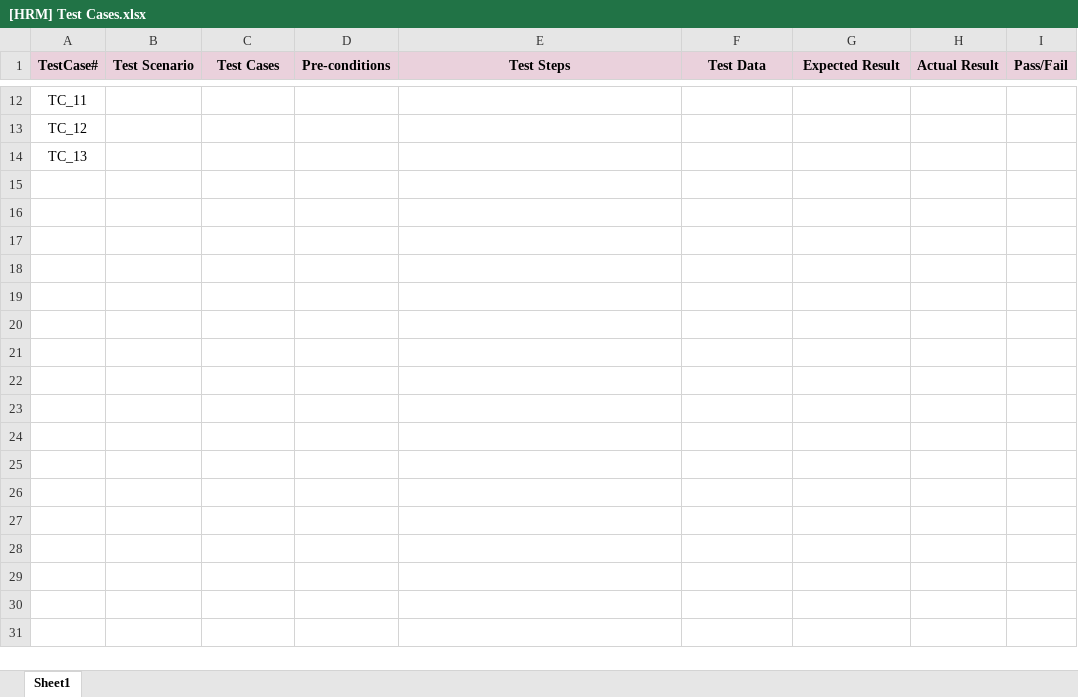
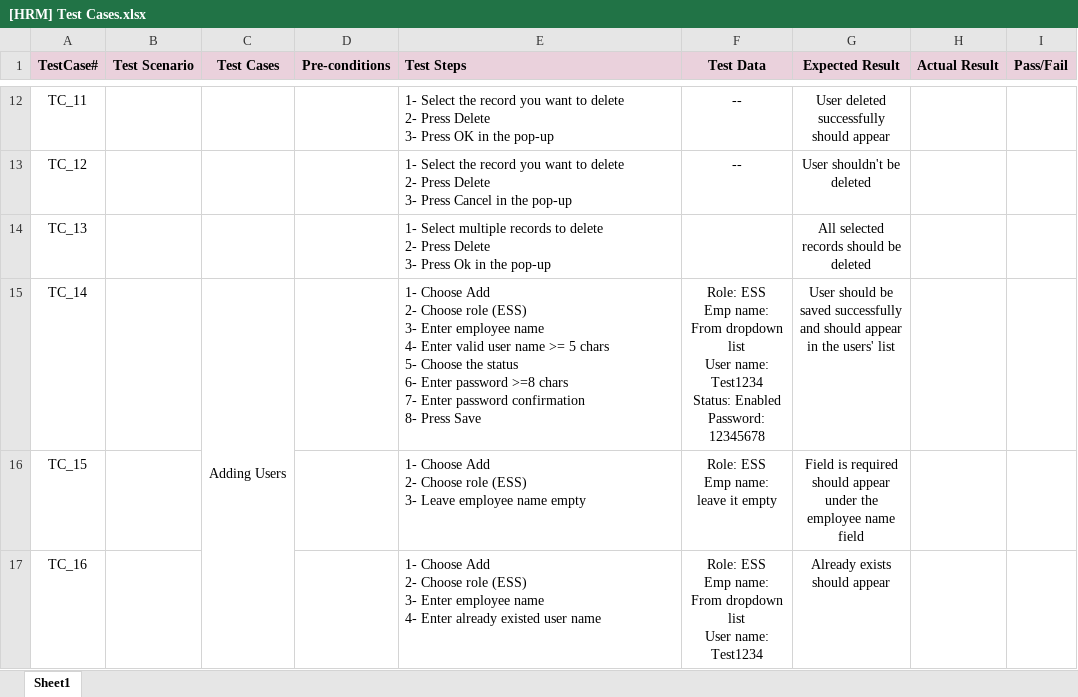
Before and after one commit to YoumnaElhassany/HRManagementTest, an Excel workbook: [HRM] Test Cases.xlsx, sheet Sheet1, drawn as a sheet; only a part is shown, gaps mark what is left out; values as stored, in another font and other column widths than the file's, no borders; charts and pictures not drawn; ↵ is a line break in a cell; the diff covers the shown part only; the diff names each change by its address in the sheet, - before the commit and + after, or states it on an @@ line.

Commit message:
User Management Test Cases

```diff
--- a/[HRM] Test Cases.xlsx (sheet Sheet1)
+++ b/[HRM] Test Cases.xlsx (sheet Sheet1)
-E1 alignment: center
+E1 alignment: left
-E12 (Test Steps): (empty)
+E12 (Test Steps): 1- Select the record you want to delete ↵ 2- Press Delete ↵ 3- Press OK in the pop-up
-F12:F13 (Test Data): (empty)
+F12:F13 (Test Data): --
-G12 (Expected Result): (empty)
+G12 (Expected Result): User deleted successfully should appear
-E13 (Test Steps): (empty)
+E13 (Test Steps): 1- Select the record you want to delete ↵ 2- Press Delete ↵ 3- Press Cancel in the pop-up
-G13 (Expected Result): (empty)
+G13 (Expected Result): User shouldn't be deleted
-E14 (Test Steps): (empty)
+E14 (Test Steps): 1- Select multiple records to delete ↵ 2- Press Delete ↵ 3- Press Ok in the pop-up
-G14 (Expected Result): (empty)
+G14 (Expected Result): All selected records should be deleted
+row 15: TC_14 |  | Adding Users |  | 1- Choose Add ↵ 2- Choose role (ESS) ↵ 3- Enter employee name ↵ 4- Enter valid user name >= 5 chars ↵ 5- Choose the status ↵ 6- Enter password >=8 chars ↵ 7- Enter password confirmation ↵ 8- Press Save | Role: ESS ↵ Emp name: From dropdown list ↵ User name: Test1234 ↵ Status: Enabled ↵ Password: 12345678 | User should be saved successfully and should appear in the users' list
+row 16: TC_15 |  |  |  | 1- Choose Add ↵ 2- Choose role (ESS) ↵ 3- Leave employee name empty | Role: ESS ↵ Emp name: leave it empty | Field is required should appear under the employee name field
+row 17: TC_16 |  |  |  | 1- Choose Add ↵ 2- Choose role (ESS) ↵ 3- Enter employee name ↵ 4- Enter already existed user name | Role: ESS ↵ Emp name: From dropdown list ↵ User name: Test1234 | Already exists should appear
```
Also changed, not shown: 27 edited cells, cell formats and merged cells elsewhere in this sheet.
